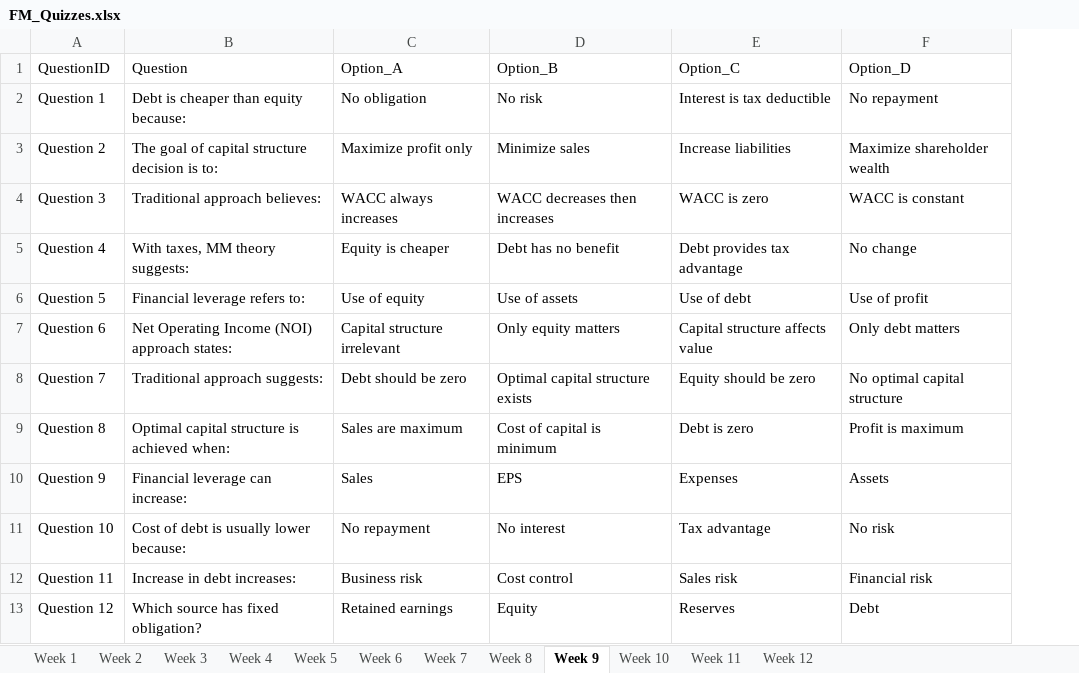
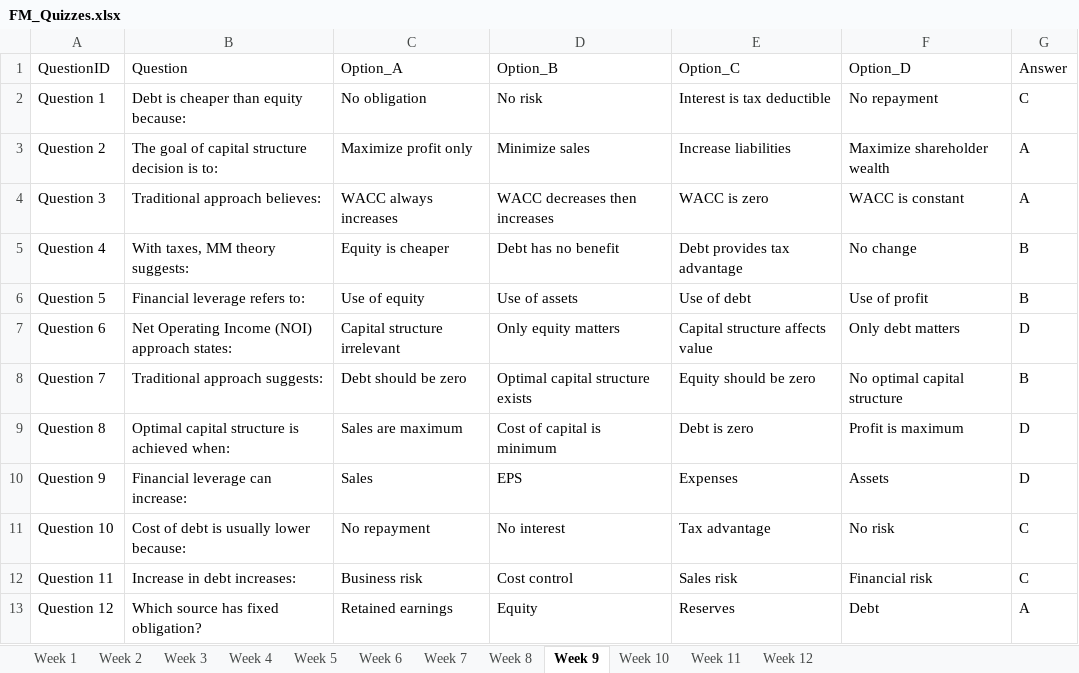
Before and after one commit to rsk-avcce/mba_quiz, an Excel workbook: Data/FM/FM_Quizzes.xlsx, sheet Week 9, drawn as a sheet; only a part is shown; values as stored, in another font and other column widths than the file's, no borders; table styles not drawn; the diff names each change by its address in the sheet, - before the commit and + after, or states it on an @@ line.

Commit message:
Updated Answer Key for FM

```diff
--- a/Data/FM/FM_Quizzes.xlsx (sheet Week 9)
+++ b/Data/FM/FM_Quizzes.xlsx (sheet Week 9)
+column G (Answer), rows 2-13: C | A | A | B | B | D | B | D | D | C | C | A
```
Also changed, not shown: sheet Week 1, sheet Week 11, sheet Week 4, sheet Week 5, sheet Week 7, sheet Week 6, 5 more sheets.
